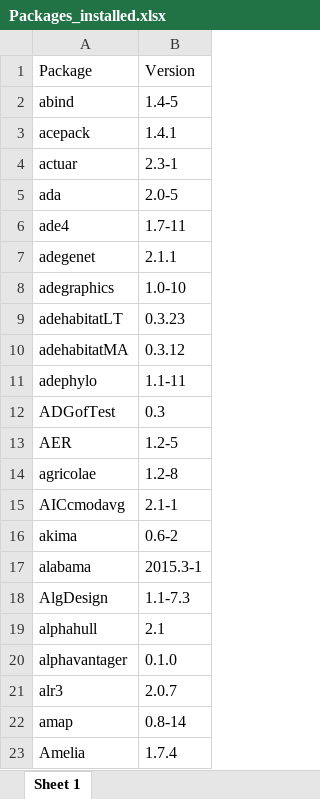
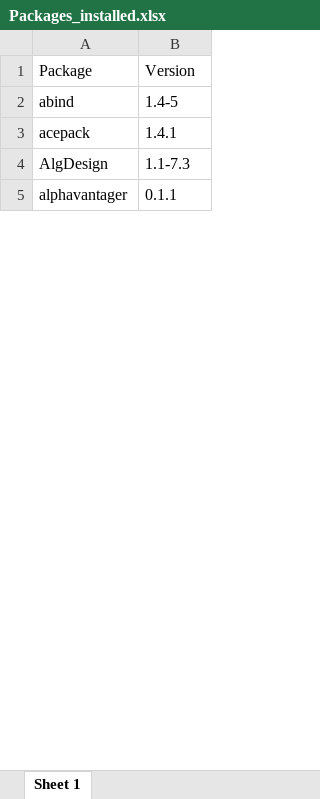
Before and after one commit to DannyJRa/DannyJRa.github.io, an Excel workbook: 04_R_Packages/Packages_installed.xlsx, sheet Sheet 1, drawn as a sheet; only a part is shown; values as stored, in another font and other column widths than the file's, no borders; table styles not drawn; removed rows and columns are numbered as before the commit, all else as after; the diff covers the shown part only; the diff names each change by its address in the sheet, - before the commit and + after, or states it on an @@ line.

```diff
--- a/04_R_Packages/Packages_installed.xlsx (sheet Sheet 1)
+++ b/04_R_Packages/Packages_installed.xlsx (sheet Sheet 1)
-row 4: actuar | 2.3-1
-row 5: ada | 2.0-5
-row 6: ade4 | 1.7-11
-row 7: adegenet | 2.1.1
-row 8: adegraphics | 1.0-10
-row 9: adehabitatLT | 0.3.23
-row 10: adehabitatMA | 0.3.12
-row 11: adephylo | 1.1-11
-row 12: ADGofTest | 0.3
-row 13: AER | 1.2-5
-row 14: agricolae | 1.2-8
-row 15: AICcmodavg | 2.1-1
-row 16: akima | 0.6-2
-row 17: alabama | 2015.3-1
-row 19: alphahull | 2.1
-B5: 0.1.0
+B5: 0.1.1
-row 21: alr3 | 2.0.7
-row 22: amap | 0.8-14
-row 23: Amelia | 1.7.4
```
Also changed, not shown: 96 added rows, 681 removed rows, 5 moved rows and 220 edited cells elsewhere in this sheet, 54 other files.
